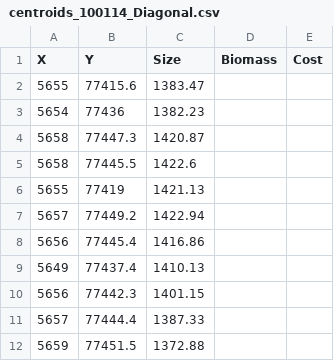
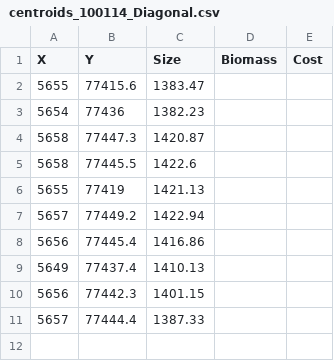
Before and after one commit to ulises1229/Spatial-Facility-Location, a CSV file: src/cmake-build-release/centroids_100114_Diagonal.csv, drawn as a sheet.

```diff
--- a/src/cmake-build-release/centroids_100114_Diagonal.csv
+++ b/src/cmake-build-release/centroids_100114_Diagonal.csv
@@ -11,2 +11 @@ X, Y, Size, Biomass, Cost
 5657,77444.4,1387.33
-5659,77451.5,1372.88
```
Also changed, not shown: 6 other files.
